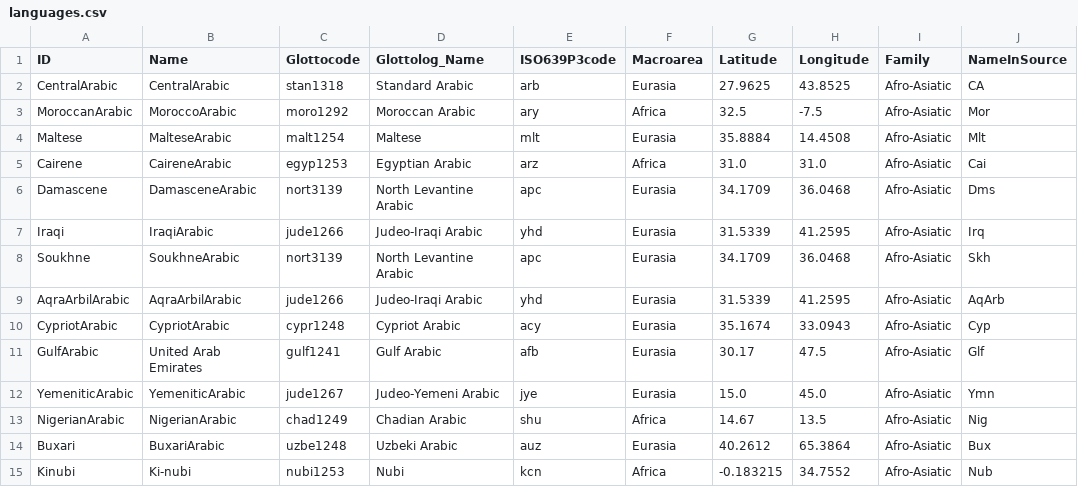
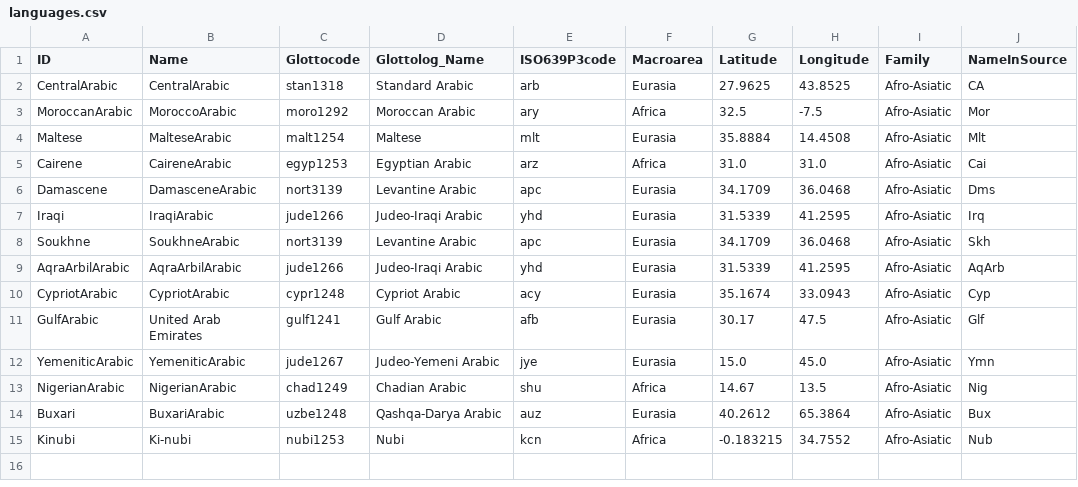
Before and after one commit to lexibank/ratcliffearabic, a CSV file: cldf/languages.csv, drawn as a sheet; only a part is shown; the diff names each change by its address in the sheet, - before the commit and + after, or states it on an @@ line.

```diff
--- a/cldf/languages.csv
+++ b/cldf/languages.csv
-D6 (Glottolog_Name): North Levantine Arabic
+D6 (Glottolog_Name): Levantine Arabic
-D8 (Glottolog_Name): North Levantine Arabic
+D8 (Glottolog_Name): Levantine Arabic
-D14 (Glottolog_Name): Uzbeki Arabic
+D14 (Glottolog_Name): Qashqa-Darya Arabic
```
Also changed, not shown: 8 other files.
